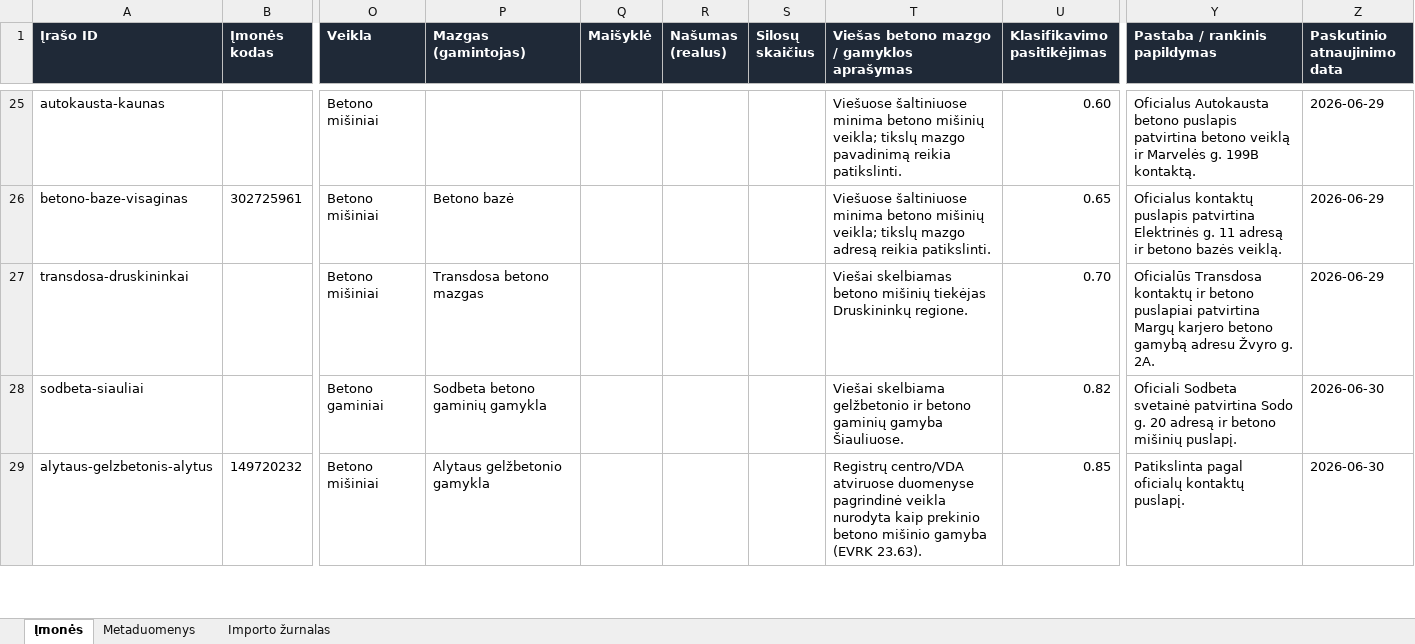
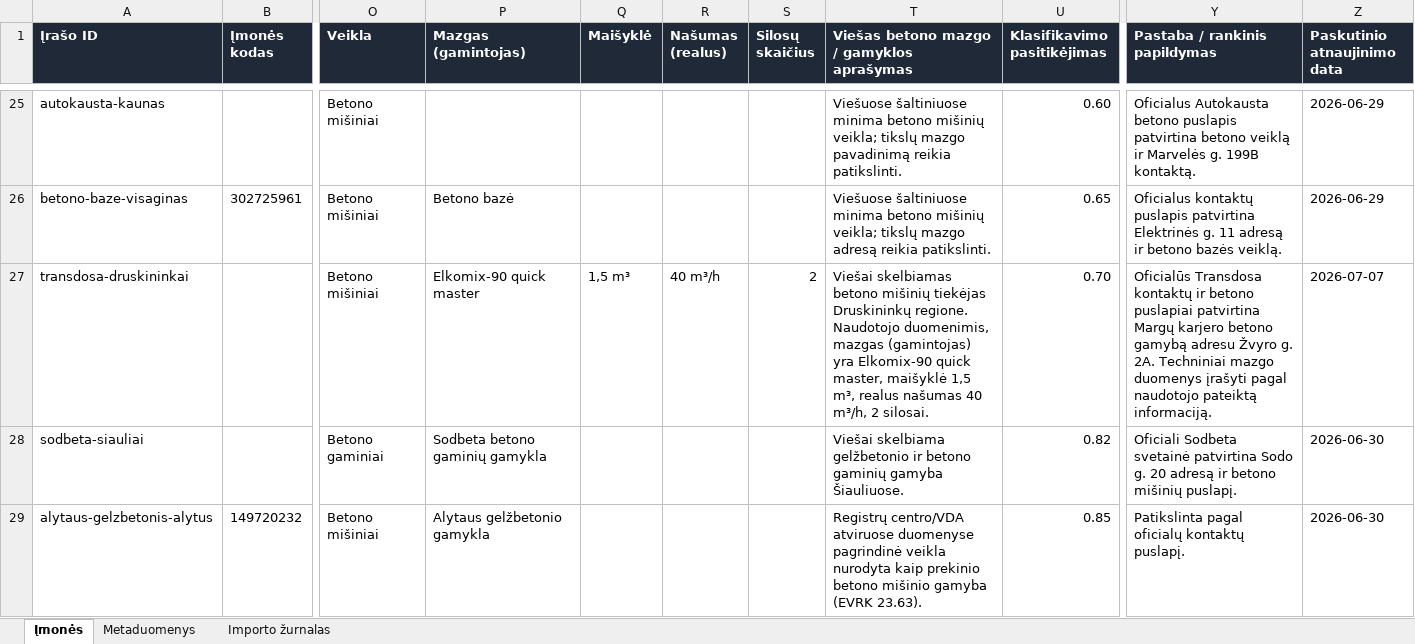
Before and after one commit to arturaskolobuckis/KonkurentuZemelapis, an Excel workbook: data/companies.xlsx, sheet Įmonės, drawn as a sheet; only a part is shown, gaps mark what is left out; values as stored, in another font and other column widths than the file's, no borders; table styles not drawn; the diff names each change by its address in the sheet, - before the commit and + after, or states it on an @@ line.

```diff
--- a/data/companies.xlsx (sheet Įmonės)
+++ b/data/companies.xlsx (sheet Įmonės)
-P27 (Mazgas (gamintojas)): Transdosa betono mazgas
+P27 (Mazgas (gamintojas)): Elkomix-90 quick master
-Q27 (Maišyklė): (empty)
+Q27 (Maišyklė): 1,5 m³
-R27 (Našumas (realus)): (empty)
+R27 (Našumas (realus)): 40 m³/h
-S27 (Silosų skaičius): (empty)
+S27 (Silosų skaičius): 2
-T27: …Druskininkų regione.
+T27: …Druskininkų regione. Naudotojo duomenimis, mazgas (gamintojas) yra Elkomix-90 quick master, maišyklė 1,5 m³, realus našumas 40 m³/h, 2 silosai.
-Y27 (Pastaba / rankinis papildymas): …g. 2A.
+Y27 (Pastaba / rankinis papildymas): …g. 2A. Techniniai mazgo duomenys įrašyti pagal naudotojo pateiktą informaciją.
-Z27 (Paskutinio atnaujinimo data): 2026-06-29
+Z27 (Paskutinio atnaujinimo data): 2026-07-07
```
Also changed, not shown: sheet Importo žurnalas, sheet Metaduomenys, data/import_template.xlsx, 2 other files.
